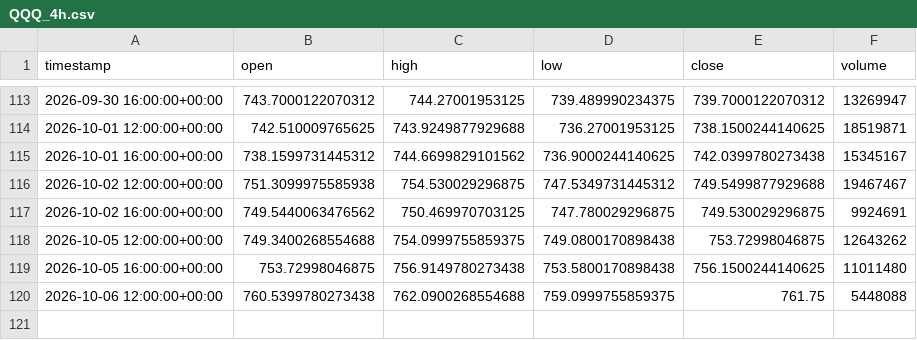
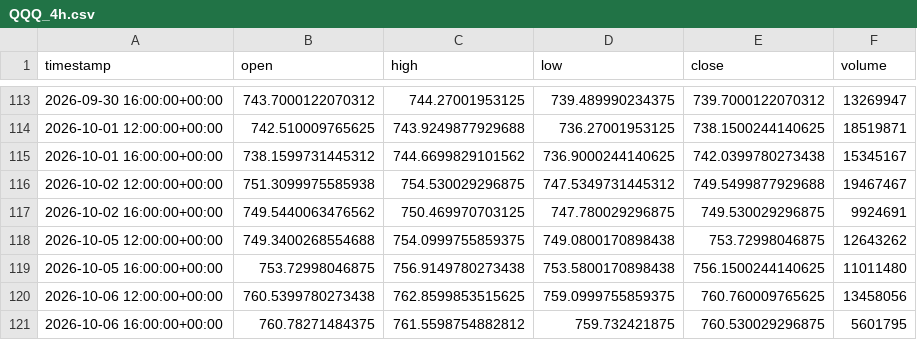
Before and after one commit to maraky122/mesa-brooks, a CSV file: data/ohlc/QQQ_4h.csv, drawn as a sheet; only a part is shown, gaps mark what is left out.

Commit message:
data: atualização automática de dados OHLC 2026-10-06 18:37 UTC

```diff
--- a/data/ohlc/QQQ_4h.csv
+++ b/data/ohlc/QQQ_4h.csv
@@ -119,2 +119,3 @@ timestamp,open,high,low,close,volume
 2026-10-05 16:00:00+00:00,753.72998046875,756.9149780273438,753.5800170898438,756.1500244140625,11011480
-2026-10-06 12:00:00+00:00,760.5399780273438,762.0900268554688,759.0999755859375,761.75,5448088
+2026-10-06 12:00:00+00:00,760.5399780273438,762.8599853515625,759.0999755859375,760.760009765625,13458056
+2026-10-06 16:00:00+00:00,760.78271484375,761.5598754882812,759.732421875,760.530029296875,5601795
```
Also changed, not shown: data/ohlc/GCF_1h.csv, data/ohlc/NVDA_1d.csv, 26 other files.
